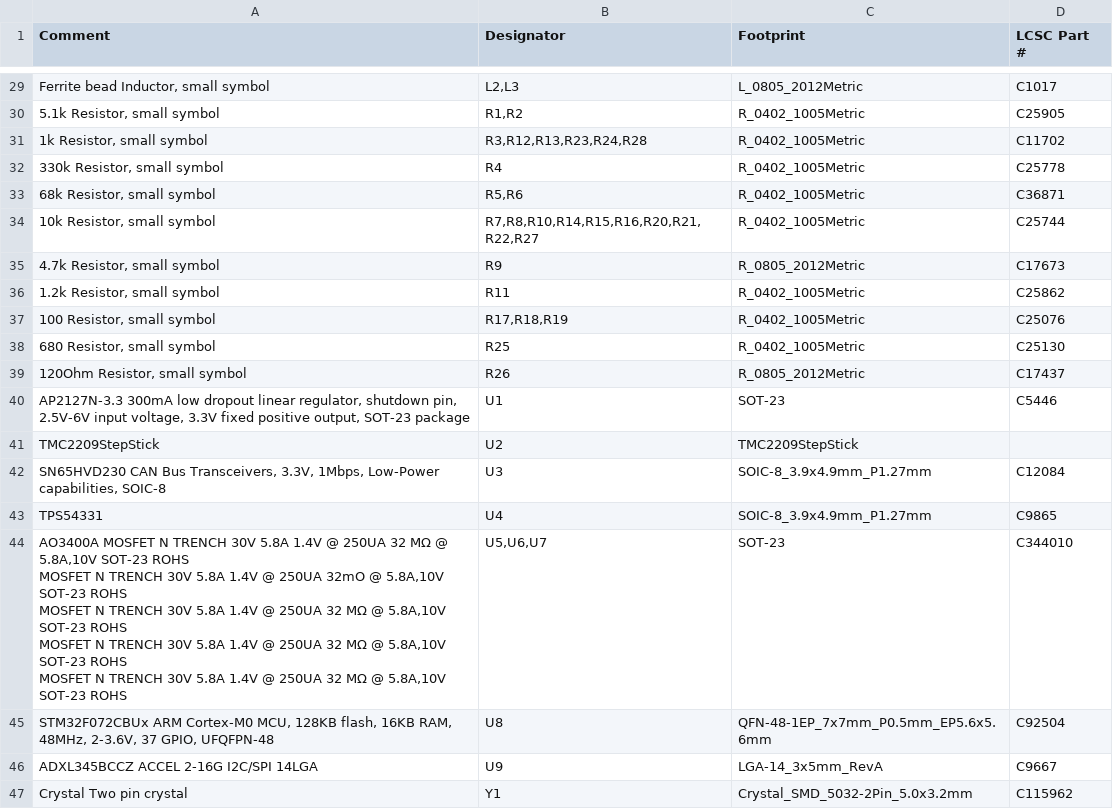
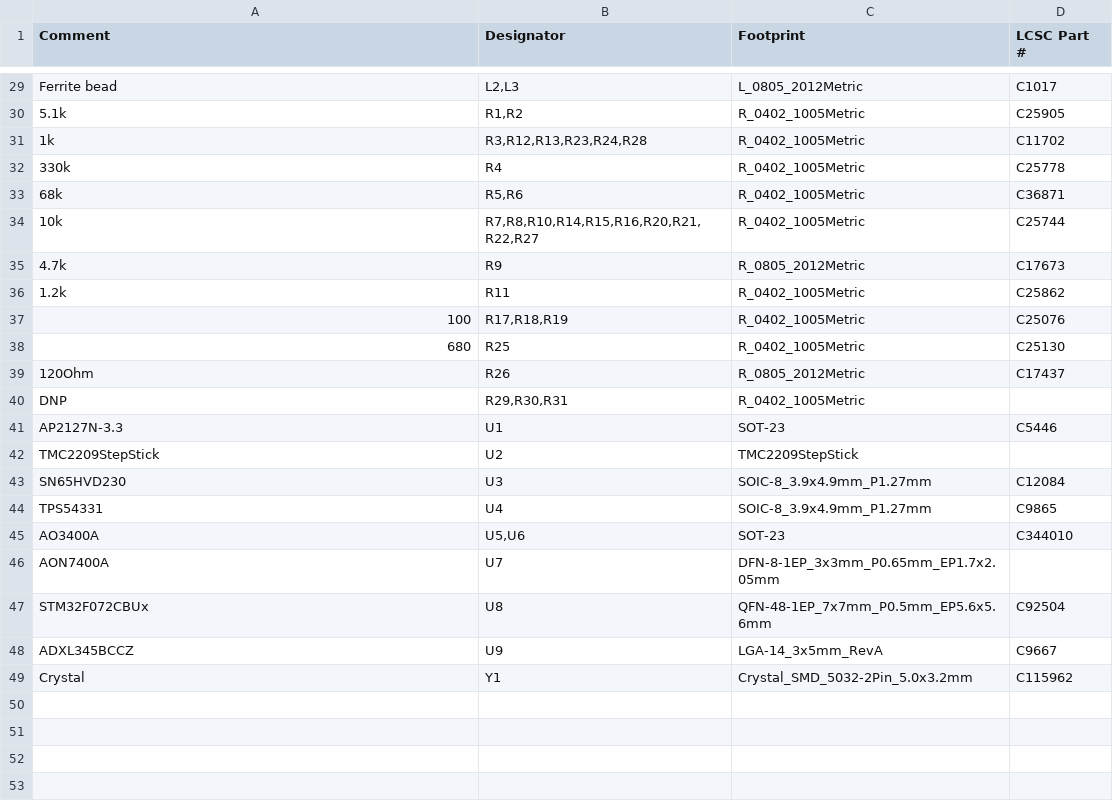
Before and after one commit to henrikssn/TurboCAN, a CSV file: hardware/fab/turbocan_bom.csv, drawn as a sheet; only a part is shown, gaps mark what is left out; addresses are those after the commit; ↵ is a line break in a cell; the diff covers the shown part only; the diff names each change by its address in the sheet, - before the commit and + after, or states it on an @@ line.

Commit message:
Regenerate fabrication outputs

```diff
--- a/hardware/fab/turbocan_bom.csv
+++ b/hardware/fab/turbocan_bom.csv
-A29 (Comment): Ferrite bead Inductor, small symbol
+A29 (Comment): Ferrite bead
-A30 (Comment): 5.1k Resistor, small symbol
+A30 (Comment): 5.1k
-A31 (Comment): 1k Resistor, small symbol
+A31 (Comment): 1k
-A32 (Comment): 330k Resistor, small symbol
+A32 (Comment): 330k
-A33 (Comment): 68k Resistor, small symbol
+A33 (Comment): 68k
-A34 (Comment): 10k Resistor, small symbol
+A34 (Comment): 10k
-A35 (Comment): 4.7k Resistor, small symbol
+A35 (Comment): 4.7k
-A36 (Comment): 1.2k Resistor, small symbol
+A36 (Comment): 1.2k
-A37 (Comment): 100 Resistor, small symbol
+A37 (Comment): 100
-A38 (Comment): 680 Resistor, small symbol
+A38 (Comment): 680
-A39 (Comment): 120Ohm Resistor, small symbol
+A39 (Comment): 120Ohm
+row 40: DNP | R29,R30,R31 | R_0402_1005Metric
-A41 (Comment): AP2127N-3.3 300mA low dropout linear regulator, shutdown pin, 2.5V-6V input voltage, 3.3V fixed positive output, SOT-23 package
+A41 (Comment): AP2127N-3.3
-A43 (Comment): SN65HVD230 CAN Bus Transceivers, 3.3V, 1Mbps, Low-Power capabilities, SOIC-8
+A43 (Comment): SN65HVD230
-A45 (Comment): AO3400A MOSFET N TRENCH 30V 5.8A 1.4V @ 250UA 32 MΩ @ 5.8A,10V SOT-23 ROHS ↵ MOSFET N TRENCH 30V 5.8A 1.4V @ 250UA 32mO @ 5.8A,10V SOT-23 ROHS ↵ MOSFET N TRENCH 30V 5.8A 1.4V @ 250UA 32 MΩ @ 5.8A,10V SOT-23 ROHS ↵ MOSFET N TRENCH 30V 5.8A 1.4V @ 250UA 32 MΩ @ 5.8A,10V SOT-23 ROHS ↵ MOSFET N TRENCH 30V 5.8A 1.4V @ 250UA 32 MΩ @ 5.8A,10V SOT-23 ROHS
+A45 (Comment): AO3400A
-B45 (Designator): U5,U6,U7
+B45 (Designator): U5,U6
+row 46: AON7400A | U7 | DFN-8-1EP_3x3mm_P0.65mm_EP1.7x2.05mm
-A47 (Comment): STM32F072CBUx ARM Cortex-M0 MCU, 128KB flash, 16KB RAM, 48MHz, 2-3.6V, 37 GPIO, UFQFPN-48
+A47 (Comment): STM32F072CBUx
-A48 (Comment): ADXL345BCCZ ACCEL 2-16G I2C/SPI 14LGA
+A48 (Comment): ADXL345BCCZ
-A49 (Comment): Crystal Two pin crystal
+A49 (Comment): Crystal
```
Also changed, not shown: 29 edited cells elsewhere in this file, hardware/fab/turbocan-bottom-pos.csv, hardware/fab/turbocan-top-pos-jlcpcb.csv, 16 other files.
